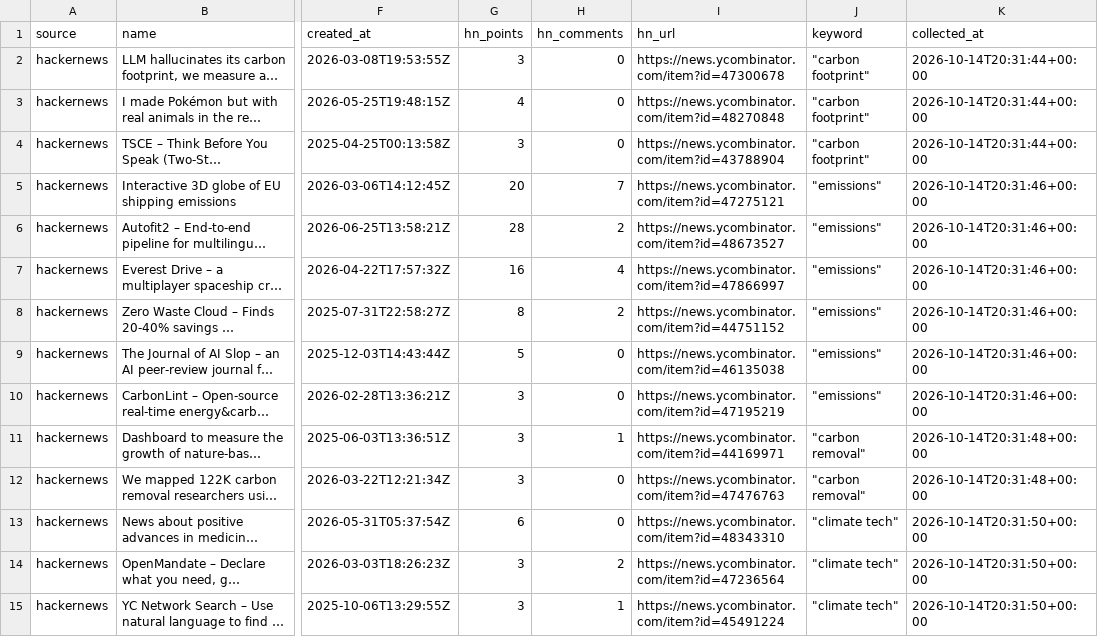
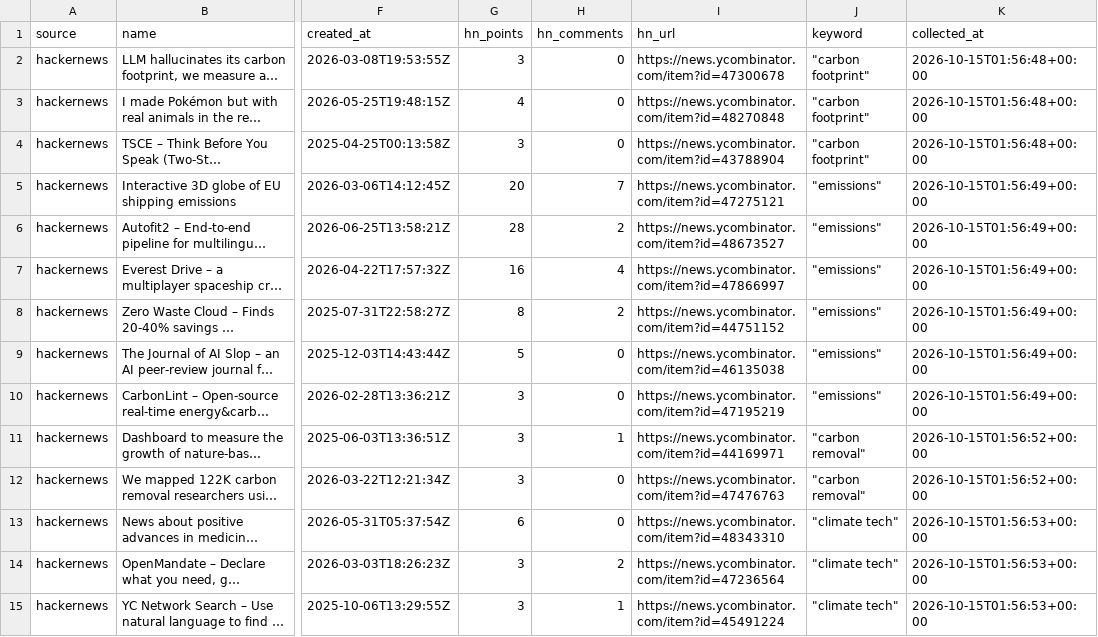
Before and after one commit to nikhil-codedesign/vc-sourcing-engine, a CSV file: data/raw_hn.csv, drawn as a sheet; only a part is shown, gaps mark what is left out; long unchanged cells end in …; the diff covers the shown part only; the diff names each change by its address in the sheet, - before the commit and + after, or states it on an @@ line.

```diff
--- a/data/raw_hn.csv
+++ b/data/raw_hn.csv
-K2:K4 (collected_at): 2026-10-14T20:31:44+00:00
+K2:K4 (collected_at): 2026-10-15T01:56:48+00:00
-K5:K10 (collected_at): 2026-10-14T20:31:46+00:00
+K5:K10 (collected_at): 2026-10-15T01:56:49+00:00
-K11:K12 (collected_at): 2026-10-14T20:31:48+00:00
+K11:K12 (collected_at): 2026-10-15T01:56:52+00:00
-K13:K15 (collected_at): 2026-10-14T20:31:50+00:00
+K13:K15 (collected_at): 2026-10-15T01:56:53+00:00
```
Also changed, not shown: 51 edited cells elsewhere in this file, 3 other files.
